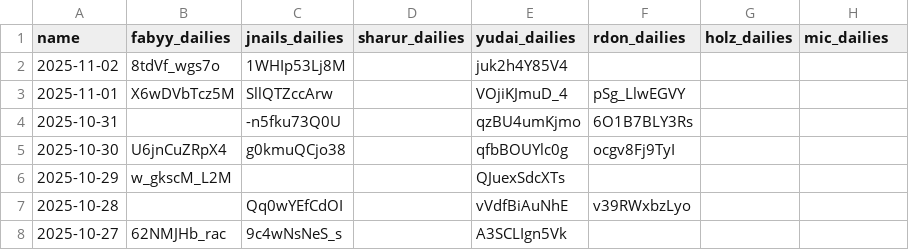
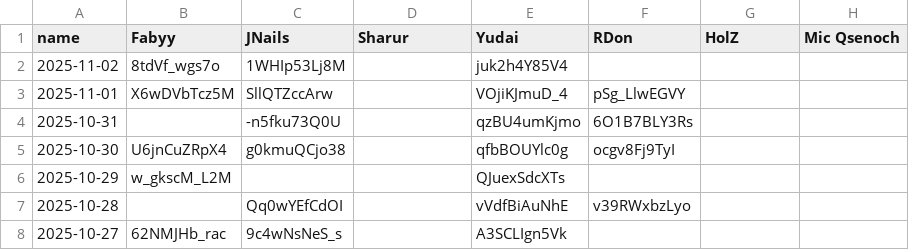
Before and after one commit to Fabian-Balzer/Randomkingdominion, a CSV file: static/other/yt_dailies_ids.csv, drawn as a sheet; only a part is shown.

```diff
--- a/static/other/yt_dailies_ids.csv
+++ b/static/other/yt_dailies_ids.csv
@@ -1,2 +1,2 @@
-name;fabyy_dailies;jnails_dailies;sharur_dailies;yudai_dailies;rdon_dailies;holz_dailies;mic_dailies
+name;Fabyy;JNails;Sharur;Yudai;RDon;HolZ;Mic Qsenoch
 2025-11-02;8tdVf_wgs7o;1WHIp53Lj8M;;juk2h4Y85V4;;;
```
Also changed, not shown: 1 other file.
